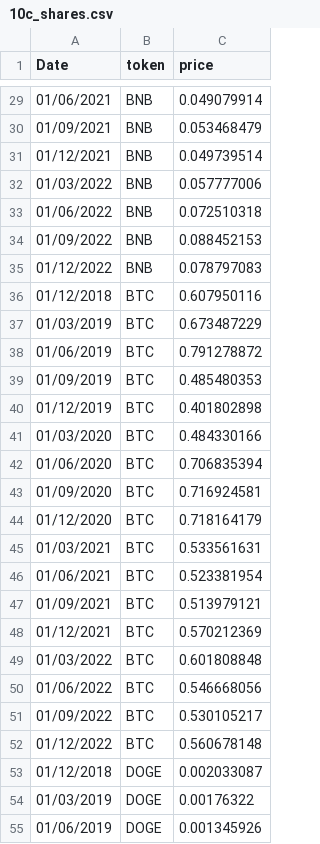
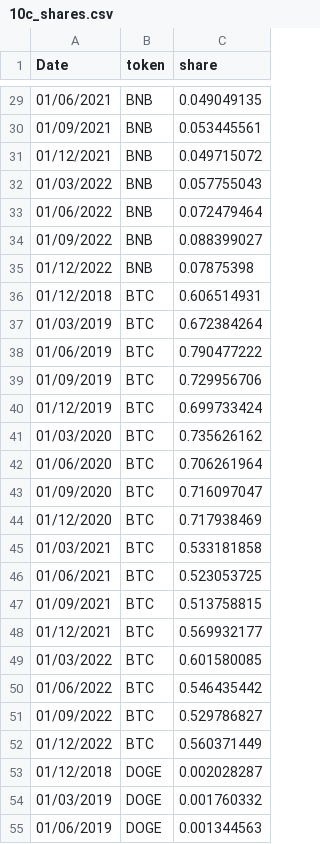
Before and after one commit to iy20505/iy20505.github.io, a CSV file: project/10c_shares.csv, drawn as a sheet; only a part is shown, gaps mark what is left out; the diff covers the shown part only.

```diff
--- a/project/10c_shares.csv
+++ b/project/10c_shares.csv
@@ -1 +1 @@
-Date,token,price
+Date,token,share
@@ -29,27 +29,27 @@ Date,token,price
-01/06/2021,BNB,0.049079914
-01/09/2021,BNB,0.053468479
-01/12/2021,BNB,0.049739514
-01/03/2022,BNB,0.057777006
-01/06/2022,BNB,0.072510318
-01/09/2022,BNB,0.088452153
-01/12/2022,BNB,0.078797083
-01/12/2018,BTC,0.607950116
-01/03/2019,BTC,0.673487229
-01/06/2019,BTC,0.791278872
-01/09/2019,BTC,0.485480353
-01/12/2019,BTC,0.401802898
-01/03/2020,BTC,0.484330166
-01/06/2020,BTC,0.706835394
-01/09/2020,BTC,0.716924581
-01/12/2020,BTC,0.718164179
-01/03/2021,BTC,0.533561631
-01/06/2021,BTC,0.523381954
-01/09/2021,BTC,0.513979121
-01/12/2021,BTC,0.570212369
-01/03/2022,BTC,0.601808848
-01/06/2022,BTC,0.546668056
-01/09/2022,BTC,0.530105217
-01/12/2022,BTC,0.560678148
-01/12/2018,DOGE,0.002033087
-01/03/2019,DOGE,0.00176322
-01/06/2019,DOGE,0.001345926
+01/06/2021,BNB,0.049049135
+01/09/2021,BNB,0.053445561
+01/12/2021,BNB,0.049715072
+01/03/2022,BNB,0.057755043
+01/06/2022,BNB,0.072479464
+01/09/2022,BNB,0.088399027
+01/12/2022,BNB,0.07875398
+01/12/2018,BTC,0.606514931
+01/03/2019,BTC,0.672384264
+01/06/2019,BTC,0.790477222
+01/09/2019,BTC,0.729956706
+01/12/2019,BTC,0.699733424
+01/03/2020,BTC,0.735626162
+01/06/2020,BTC,0.706261964
+01/09/2020,BTC,0.716097047
+01/12/2020,BTC,0.717938469
+01/03/2021,BTC,0.533181858
+01/06/2021,BTC,0.523053725
+01/09/2021,BTC,0.513758815
+01/12/2021,BTC,0.569932177
+01/03/2022,BTC,0.601580085
+01/06/2022,BTC,0.546435442
+01/09/2022,BTC,0.529786827
+01/12/2022,BTC,0.560371449
+01/12/2018,DOGE,0.002028287
+01/03/2019,DOGE,0.001760332
+01/06/2019,DOGE,0.001344563
```
Also changed, not shown: 129 edited cells elsewhere in this file.
